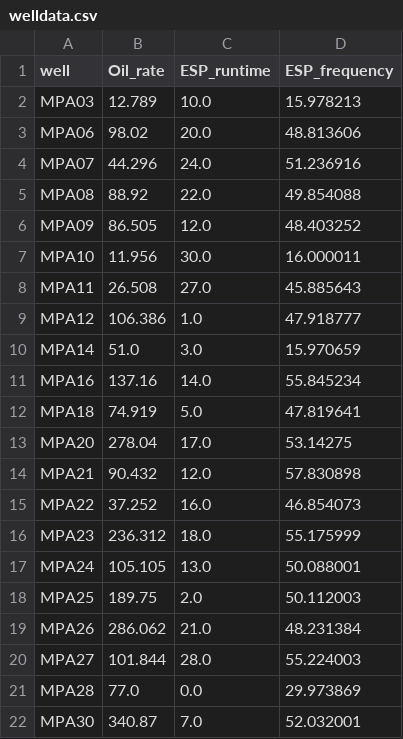
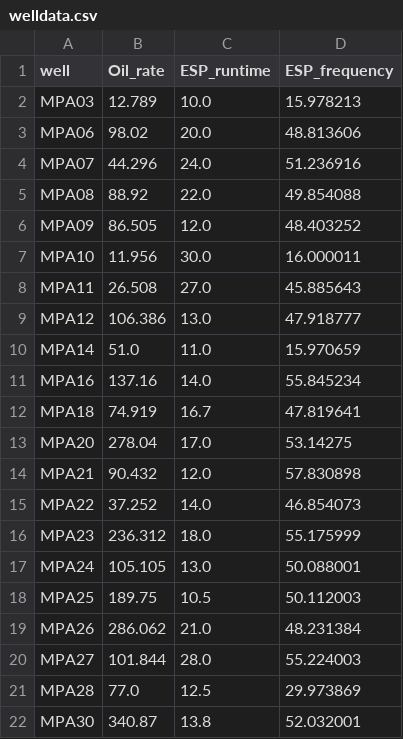
Before and after one commit to madihasamo/welldata, a CSV file: welldata.csv, drawn as a sheet.

Commit message:
Update welldata.csv

```diff
--- a/welldata.csv
+++ b/welldata.csv
@@ -8,15 +8,15 @@ MPA10,11.956,30.0,16.000011
 MPA11,26.508,27.0,45.885643
-MPA12,106.386,1.0,47.918777
-MPA14,51.0,3.0,15.970659
+MPA12,106.386,13.0,47.918777
+MPA14,51.0,11.0,15.970659
 MPA16,137.16,14.0,55.845234
-MPA18,74.919,5.0,47.819641
+MPA18,74.919,16.7,47.819641
 MPA20,278.04,17.0,53.14275
 MPA21,90.432,12.0,57.830898
-MPA22,37.252,16.0,46.854073
+MPA22,37.252,14.0,46.854073
 MPA23,236.312,18.0,55.175999
 MPA24,105.105,13.0,50.088001
-MPA25,189.75,2.0,50.112003
+MPA25,189.75,10.5,50.112003
 MPA26,286.062,21.0,48.231384
 MPA27,101.844,28.0,55.224003
-MPA28,77.0,0.0,29.973869
-MPA30,340.87,7.0,52.032001
+MPA28,77.0,12.5,29.973869
+MPA30,340.87,13.8,52.032001
```
